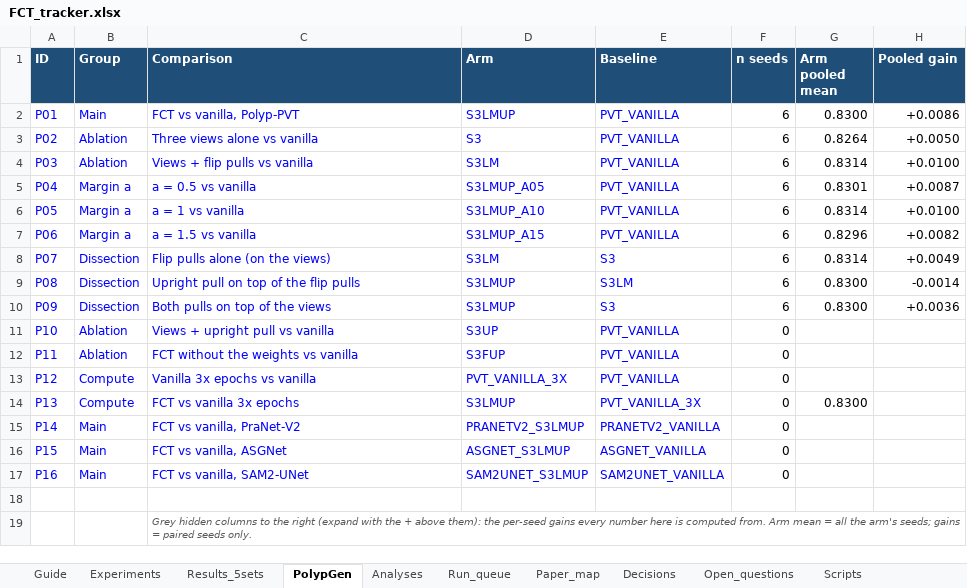
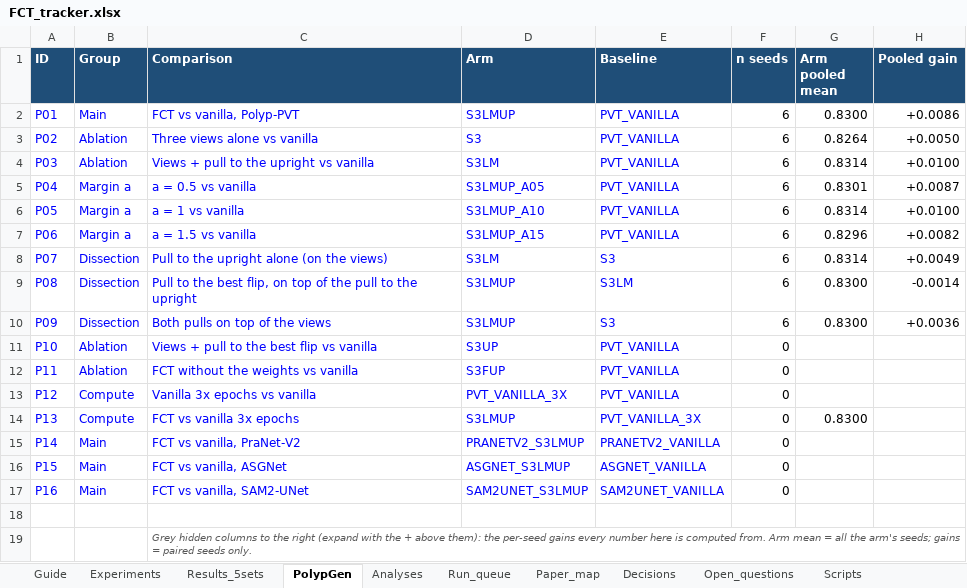
Before and after one commit to Yassinesr/Polyp-PVT, an Excel workbook: FCT_tracker.xlsx, sheet PolypGen, drawn as a sheet; only a part is shown; values as stored, in another font and other column widths than the file's, no borders; conditional formats not drawn; the diff names each change by its address in the sheet, - before the commit and + after, or states it on an @@ line.

```diff
--- a/FCT_tracker.xlsx (sheet PolypGen)
+++ b/FCT_tracker.xlsx (sheet PolypGen)
-C4 (Comparison): Views + flip pulls vs vanilla
+C4 (Comparison): Views + pull to the upright vs vanilla
-C8 (Comparison): Flip pulls alone (on the views)
+C8 (Comparison): Pull to the upright alone (on the views)
-C9 (Comparison): Upright pull on top of the flip pulls
+C9 (Comparison): Pull to the best flip, on top of the pull to the upright
-C11 (Comparison): Views + upright pull vs vanilla
+C11 (Comparison): Views + pull to the best flip vs vanilla
```
Also changed, not shown: sheet Guide, sheet Results_5sets, sheet Experiments, sheet Analyses, sheet Decisions, 7 other files.
